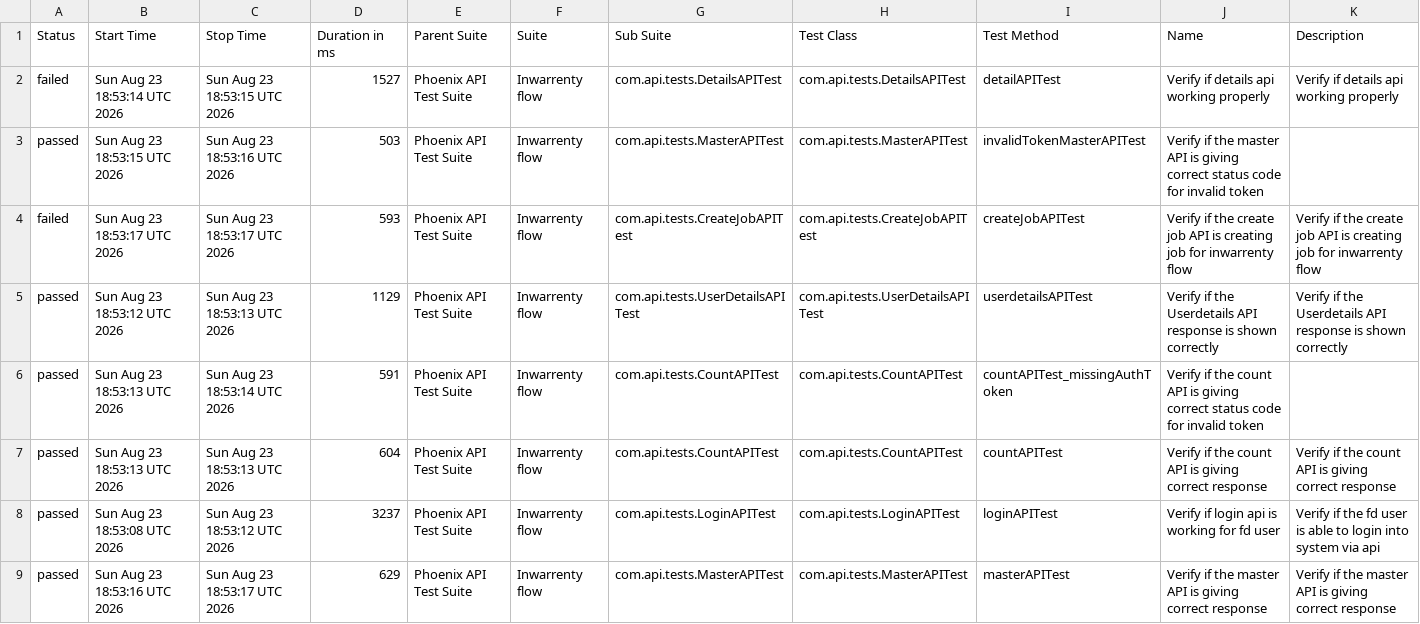
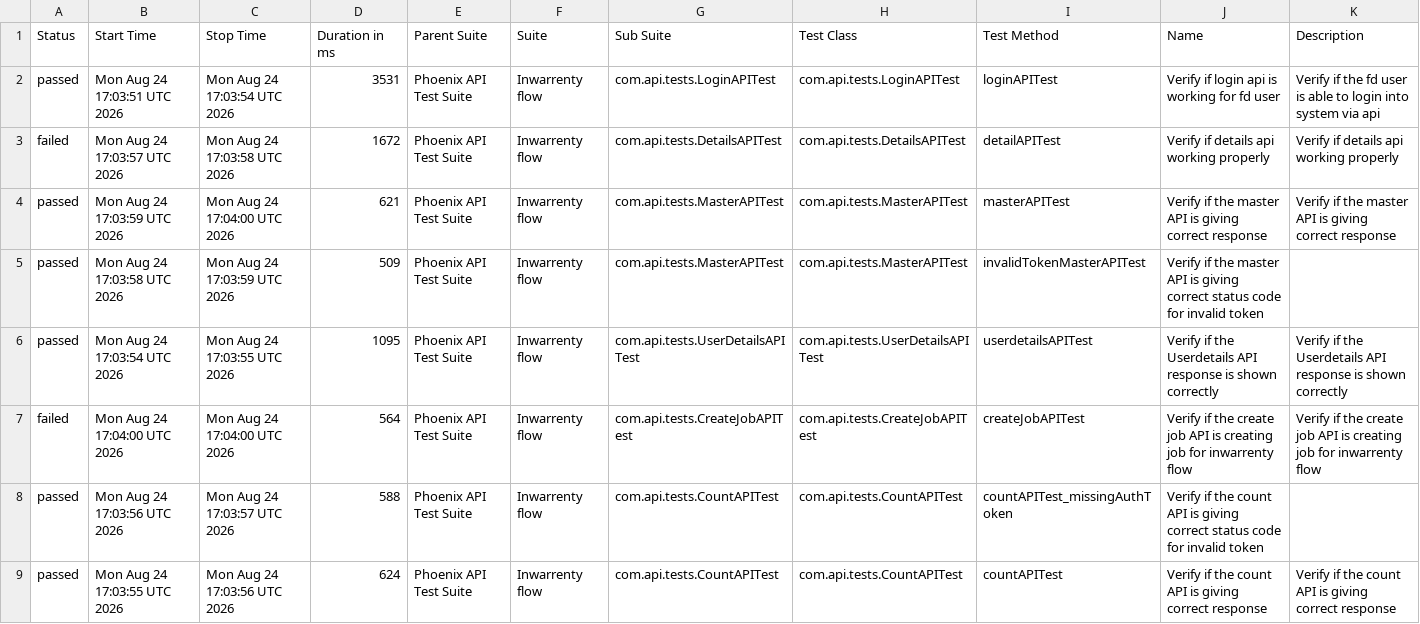
Before and after one commit to AbhijitNaik05/PhoenixTestAutomationFramework, a CSV file: data/suites.csv, drawn as a sheet.

```diff
--- a/data/suites.csv
+++ b/data/suites.csv
@@ -1,9 +1,9 @@
 "Status","Start Time","Stop Time","Duration in ms","Parent Suite","Suite","Sub Suite","Test Class","Test Method","Name","Description"
-"failed","Sun Aug 23 18:53:14 UTC 2026","Sun Aug 23 18:53:15 UTC 2026","1527","Phoenix API Test Suite","Inwarrenty flow","com.api.tests.DetailsAPITest","com.api.tests.DetailsAPITest","detailAPITest","Verify if details api working properly","Verify if details api working properly"
-"passed","Sun Aug 23 18:53:15 UTC 2026","Sun Aug 23 18:53:16 UTC 2026","503","Phoenix API Test Suite","Inwarrenty flow","com.api.tests.MasterAPITest","com.api.tests.MasterAPITest","invalidTokenMasterAPITest","Verify if the master API is giving correct status code for invalid token",""
-"failed","Sun Aug 23 18:53:17 UTC 2026","Sun Aug 23 18:53:17 UTC 2026","593","Phoenix API Test Suite","Inwarrenty flow","com.api.tests.CreateJobAPITest","com.api.tests.CreateJobAPITest","createJobAPITest","Verify if the create job API is creating job for inwarrenty flow","Verify if the create job API is creating job for inwarrenty flow"
-"passed","Sun Aug 23 18:53:12 UTC 2026","Sun Aug 23 18:53:13 UTC 2026","1129","Phoenix API Test Suite","Inwarrenty flow","com.api.tests.UserDetailsAPITest","com.api.tests.UserDetailsAPITest","userdetailsAPITest","Verify if the Userdetails API response is shown correctly","Verify if the Userdetails API response is shown correctly"
-"passed","Sun Aug 23 18:53:13 UTC 2026","Sun Aug 23 18:53:14 UTC 2026","591","Phoenix API Test Suite","Inwarrenty flow","com.api.tests.CountAPITest","com.api.tests.CountAPITest","countAPITest_missingAuthToken","Verify if the count API is giving correct status code for invalid token",""
-"passed","Sun Aug 23 18:53:13 UTC 2026","Sun Aug 23 18:53:13 UTC 2026","604","Phoenix API Test Suite","Inwarrenty flow","com.api.tests.CountAPITest","com.api.tests.CountAPITest","countAPITest","Verify if the count API is giving correct response","Verify if the count API is giving correct response"
-"passed","Sun Aug 23 18:53:08 UTC 2026","Sun Aug 23 18:53:12 UTC 2026","3237","Phoenix API Test Suite","Inwarrenty flow","com.api.tests.LoginAPITest","com.api.tests.LoginAPITest","loginAPITest","Verify if login api is working for fd user","Verify if the fd user is able to login into system via api"
-"passed","Sun Aug 23 18:53:16 UTC 2026","Sun Aug 23 18:53:17 UTC 2026","629","Phoenix API Test Suite","Inwarrenty flow","com.api.tests.MasterAPITest","com.api.tests.MasterAPITest","masterAPITest","Verify if the master API is giving correct response","Verify if the master API is giving correct response"
+"passed","Mon Aug 24 17:03:51 UTC 2026","Mon Aug 24 17:03:54 UTC 2026","3531","Phoenix API Test Suite","Inwarrenty flow","com.api.tests.LoginAPITest","com.api.tests.LoginAPITest","loginAPITest","Verify if login api is working for fd user","Verify if the fd user is able to login into system via api"
+"failed","Mon Aug 24 17:03:57 UTC 2026","Mon Aug 24 17:03:58 UTC 2026","1672","Phoenix API Test Suite","Inwarrenty flow","com.api.tests.DetailsAPITest","com.api.tests.DetailsAPITest","detailAPITest","Verify if details api working properly","Verify if details api working properly"
+"passed","Mon Aug 24 17:03:59 UTC 2026","Mon Aug 24 17:04:00 UTC 2026","621","Phoenix API Test Suite","Inwarrenty flow","com.api.tests.MasterAPITest","com.api.tests.MasterAPITest","masterAPITest","Verify if the master API is giving correct response","Verify if the master API is giving correct response"
+"passed","Mon Aug 24 17:03:58 UTC 2026","Mon Aug 24 17:03:59 UTC 2026","509","Phoenix API Test Suite","Inwarrenty flow","com.api.tests.MasterAPITest","com.api.tests.MasterAPITest","invalidTokenMasterAPITest","Verify if the master API is giving correct status code for invalid token",""
+"passed","Mon Aug 24 17:03:54 UTC 2026","Mon Aug 24 17:03:55 UTC 2026","1095","Phoenix API Test Suite","Inwarrenty flow","com.api.tests.UserDetailsAPITest","com.api.tests.UserDetailsAPITest","userdetailsAPITest","Verify if the Userdetails API response is shown correctly","Verify if the Userdetails API response is shown correctly"
+"failed","Mon Aug 24 17:04:00 UTC 2026","Mon Aug 24 17:04:00 UTC 2026","564","Phoenix API Test Suite","Inwarrenty flow","com.api.tests.CreateJobAPITest","com.api.tests.CreateJobAPITest","createJobAPITest","Verify if the create job API is creating job for inwarrenty flow","Verify if the create job API is creating job for inwarrenty flow"
+"passed","Mon Aug 24 17:03:56 UTC 2026","Mon Aug 24 17:03:57 UTC 2026","588","Phoenix API Test Suite","Inwarrenty flow","com.api.tests.CountAPITest","com.api.tests.CountAPITest","countAPITest_missingAuthToken","Verify if the count API is giving correct status code for invalid token",""
+"passed","Mon Aug 24 17:03:55 UTC 2026","Mon Aug 24 17:03:56 UTC 2026","624","Phoenix API Test Suite","Inwarrenty flow","com.api.tests.CountAPITest","com.api.tests.CountAPITest","countAPITest","Verify if the count API is giving correct response","Verify if the count API is giving correct response"
```
Also changed, not shown: data/behaviors.csv, 52 other files.
